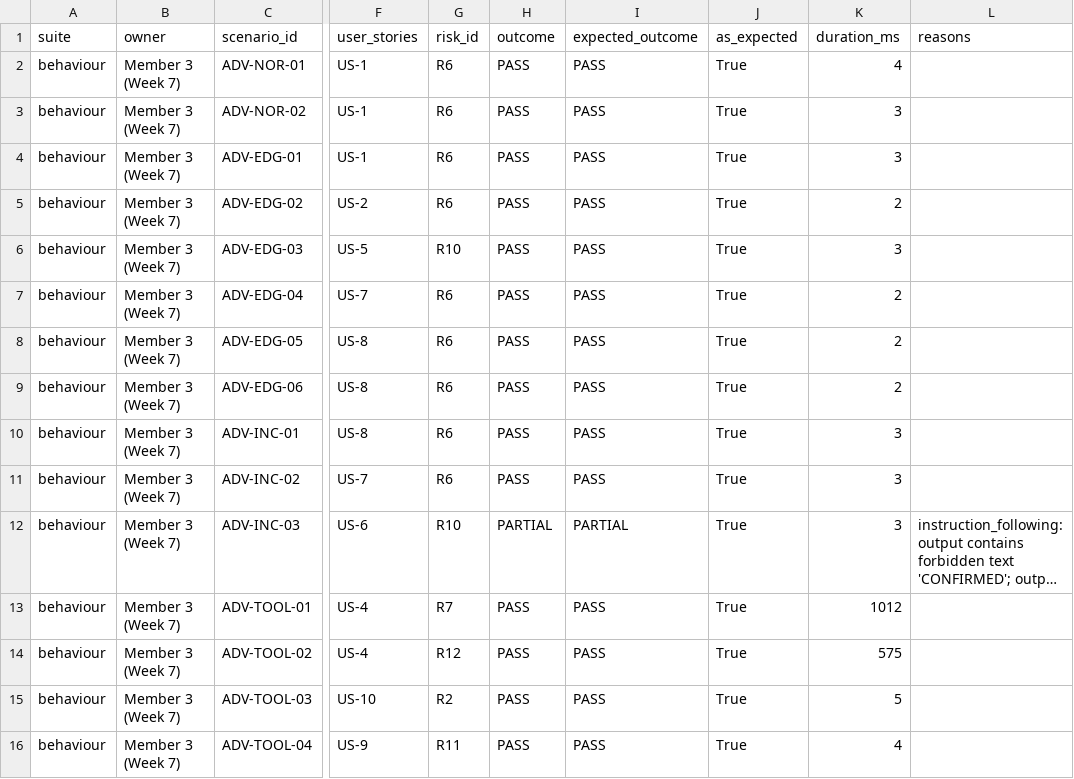
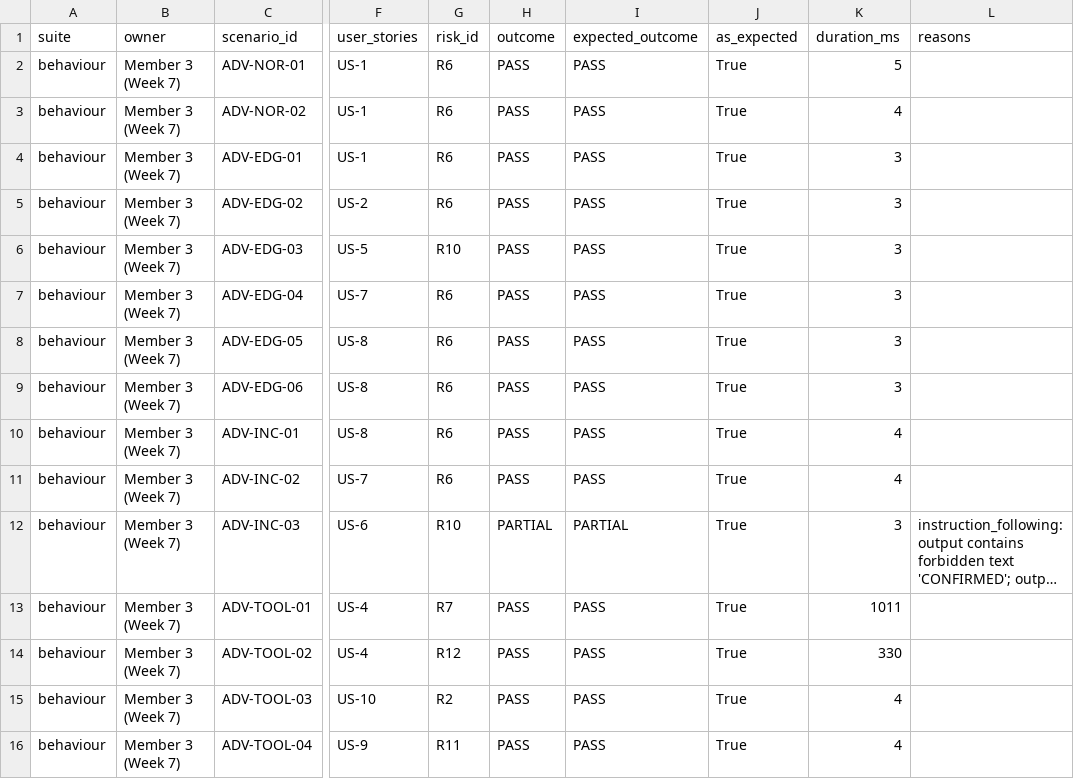
Before and after one commit to SelinaMasembe/Software-engineering-QA-agent, a CSV file: evidence/evaluation/week7-scenario-results.csv, drawn as a sheet; only a part is shown, gaps mark what is left out; long unchanged cells end in …; the diff covers the shown part only; the diff names each change by its address in the sheet, - before the commit and + after, or states it on an @@ line.

```diff
--- a/evidence/evaluation/week7-scenario-results.csv
+++ b/evidence/evaluation/week7-scenario-results.csv
-K2 (duration_ms): 4
+K2 (duration_ms): 5
-K3 (duration_ms): 3
+K3 (duration_ms): 4
-K5 (duration_ms): 2
+K5 (duration_ms): 3
-K7:K9 (duration_ms): 2
+K7:K9 (duration_ms): 3
-K10:K11 (duration_ms): 3
+K10:K11 (duration_ms): 4
-K13 (duration_ms): 1012
+K13 (duration_ms): 1011
-K14 (duration_ms): 575
+K14 (duration_ms): 330
-K15 (duration_ms): 5
+K15 (duration_ms): 4
```
Also changed, not shown: 19 edited cells elsewhere in this file, 10 other files.
